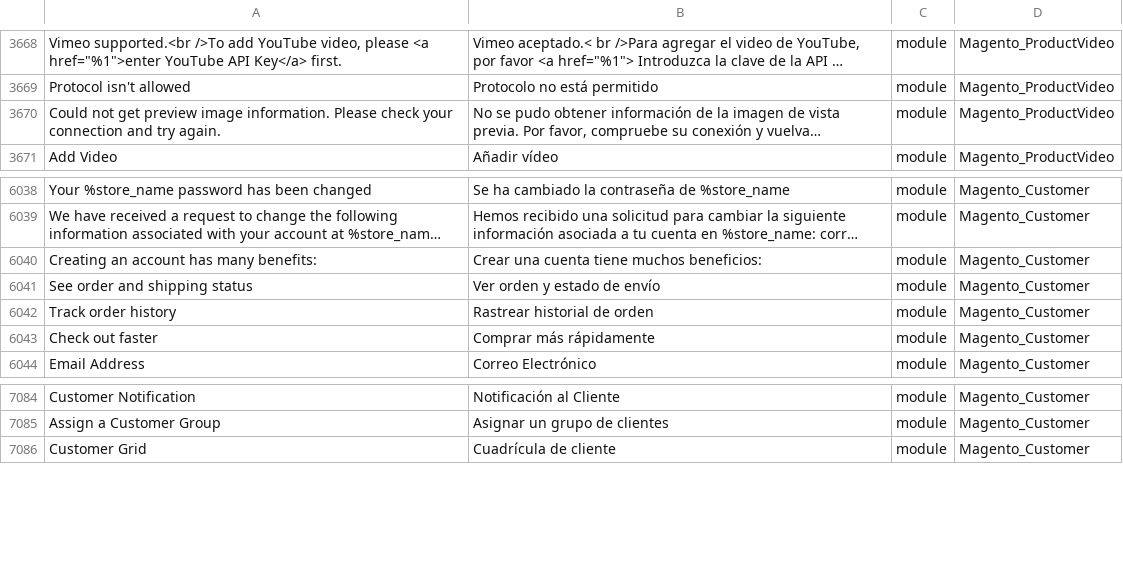
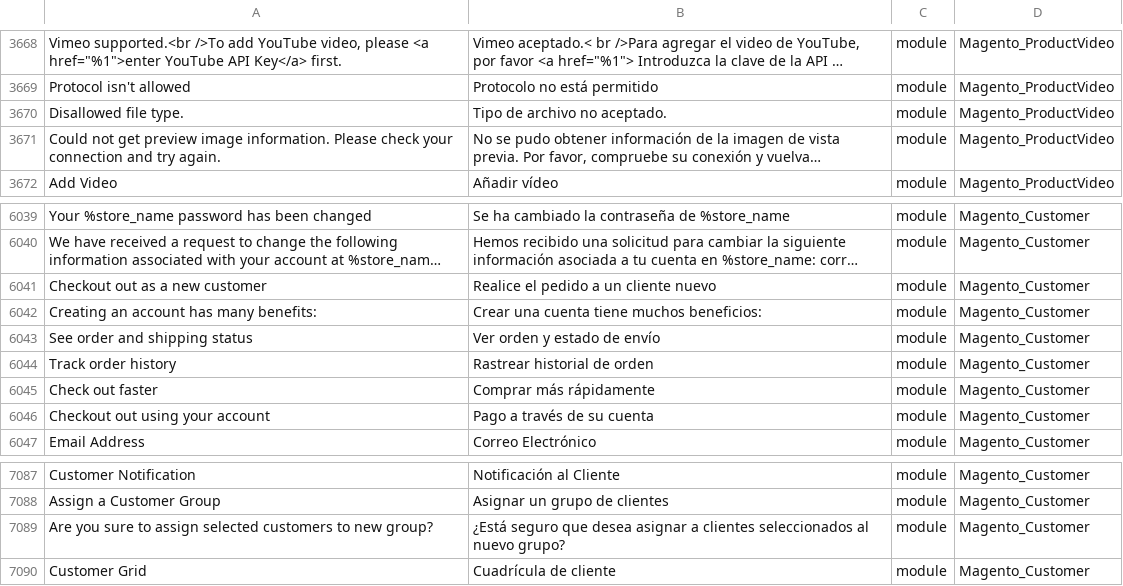
Before and after one commit to Magento2Translations/language_es_ar, a CSV file: es_AR.csv, drawn as a sheet; only a part is shown, gaps mark what is left out; long unchanged cells end in …; the diff names each change by its address in the sheet, - before the commit and + after, or states it on an @@ line.

```diff
--- a/es_AR.csv
+++ b/es_AR.csv
+row 3670: Disallowed file type. | Tipo de archivo no aceptado. | module | Magento_ProductVideo
+row 6041: Checkout out as a new customer | Realice el pedido a un cliente nuevo | module | Magento_Customer
+row 6046: Checkout out using your account | Pago a través de su cuenta | module | Magento_Customer
+row 7089: Are you sure to assign selected customers to new group? | ¿Está seguro que desea asignar a clientes seleccionados al nuevo grupo? | module | Magento_Customer
```
Also changed, not shown: 2 other files.
